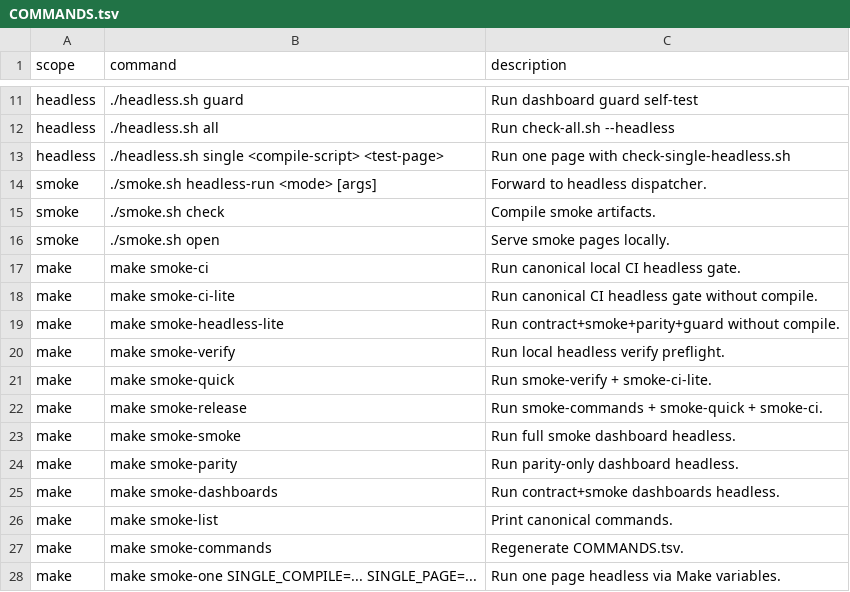
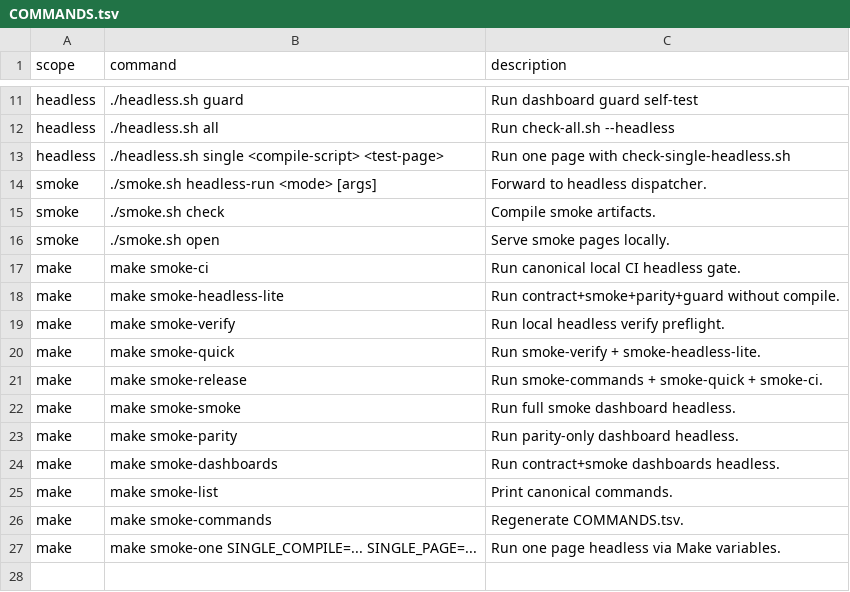
Before and after one commit to soegaard/webracket, a TSV file: lib/web-easy/smoke/COMMANDS.tsv, drawn as a sheet; only a part is shown, gaps mark what is left out.

Commit message:
smoke: deprecate smoke-ci-lite in favor of smoke-headless-lite

```diff
--- a/lib/web-easy/smoke/COMMANDS.tsv
+++ b/lib/web-easy/smoke/COMMANDS.tsv
@@ -17,6 +17,5 @@ smoke	./smoke.sh open	Serve smoke pages locally.
 make	make smoke-ci	Run canonical local CI headless gate.
-make	make smoke-ci-lite	Run canonical CI headless gate without compile.
 make	make smoke-headless-lite	Run contract+smoke+parity+guard without compile.
 make	make smoke-verify	Run local headless verify preflight.
-make	make smoke-quick	Run smoke-verify + smoke-ci-lite.
+make	make smoke-quick	Run smoke-verify + smoke-headless-lite.
 make	make smoke-release	Run smoke-commands + smoke-quick + smoke-ci.
```
Also changed, not shown: 3 other files.
